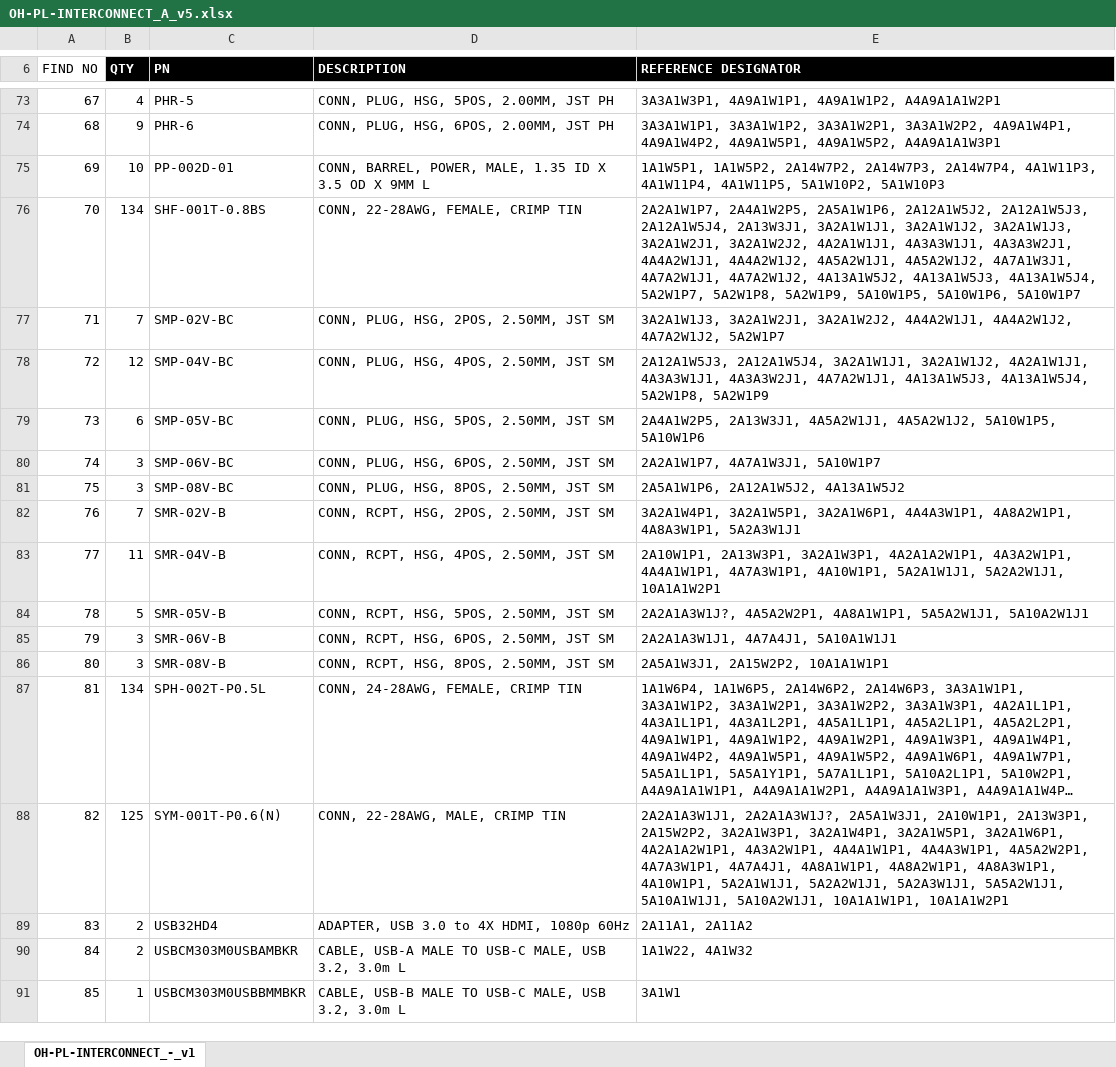
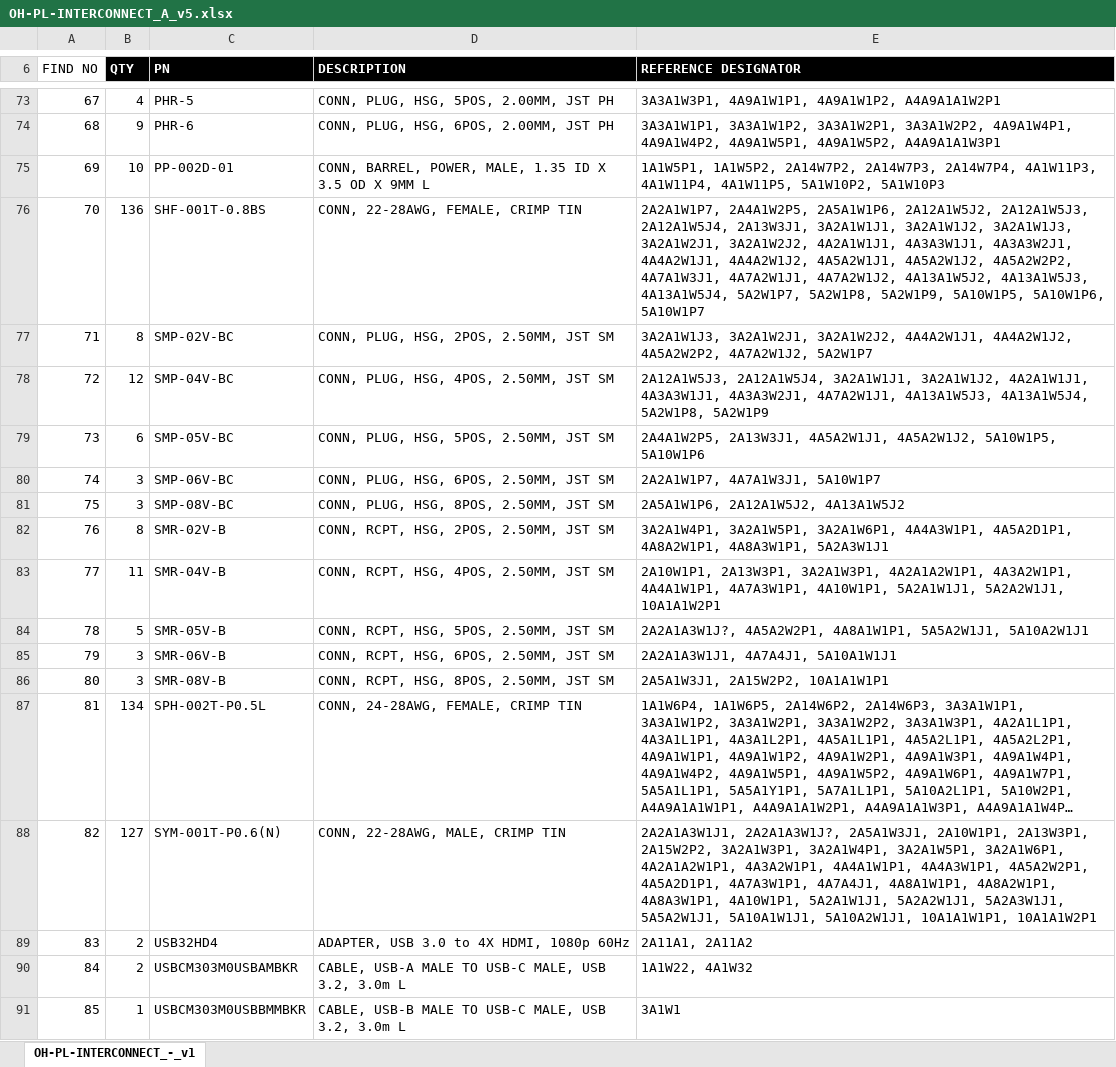
Before and after one commit to jrsteensen/OpenHornet, an Excel workbook: ECAD/interconnects/reference/OH-PL-INTERCONNECT_A_v5.xlsx, sheet OH-PL-INTERCONNECT_-_v1, drawn as a sheet; only a part is shown, gaps mark what is left out; long unchanged cells end in …; values as stored, in another font and other column widths than the file's, no borders; charts and pictures and table styles not drawn; the diff names each change by its address in the sheet, - before the commit and + after, or states it on an @@ line.

Commit message:
Added cable for 4A5A2D1 APU lamp to interconnect
Added cable for 4A5A2D1 APU lamp to interconnect.
- Added 4A5A2W2P2 (SMP-02V-BC) to 4A5A2W2 cable.
- Added 4A5A2D1P1 (SMR-02V-B) to 4A5A2D1 APU LAMP.

Added connectors to Interconnect BOM
- SMR-02V-B was QTY 7; is 8
- SYM-001T-P0.6(N) was QTY 125; is 127
- SMP-02V-BC was QTY 7; is 8
- SHF-001T-0.8BS was QTY 134; is 136

Generated files for release folder

```diff
--- a/ECAD/interconnects/reference/OH-PL-INTERCONNECT_A_v5.xlsx (sheet OH-PL-INTERCONNECT_-_v1)
+++ b/ECAD/interconnects/reference/OH-PL-INTERCONNECT_A_v5.xlsx (sheet OH-PL-INTERCONNECT_-_v1)
-B76 (QTY): 134
+B76 (QTY): 136
-E76 (REFERENCE DESIGNATOR): …4A5A2W1J1, 4A5A2W1J2, 4A7A1W3J1, 4A7A2W1J1,…
+E76 (REFERENCE DESIGNATOR): …4A5A2W1J1, 4A5A2W1J2, 4A5A2W2P2, 4A7A1W3J1, 4A7A2W1J1,…
-B77 (QTY): 7
+B77 (QTY): 8
-E77 (REFERENCE DESIGNATOR): …4A4A2W1J1, 4A4A2W1J2, 4A7A2W1J2, 5A2W1P7
+E77 (REFERENCE DESIGNATOR): …4A4A2W1J1, 4A4A2W1J2, 4A5A2W2P2, 4A7A2W1J2, 5A2W1P7
-B82 (QTY): 7
+B82 (QTY): 8
-E82 (REFERENCE DESIGNATOR): …3A2A1W6P1, 4A4A3W1P1, 4A8A2W1P1, 4A8A3W1P1,…
+E82 (REFERENCE DESIGNATOR): …3A2A1W6P1, 4A4A3W1P1, 4A5A2D1P1, 4A8A2W1P1, 4A8A3W1P1,…
-B88 (QTY): 125
+B88 (QTY): 127
-E88 (REFERENCE DESIGNATOR): …4A4A3W1P1, 4A5A2W2P1, 4A7A3W1P1, 4A7A4J1,…
+E88 (REFERENCE DESIGNATOR): …4A4A3W1P1, 4A5A2W2P1, 4A5A2D1P1, 4A7A3W1P1, 4A7A4J1,…
```
Also changed, not shown: 6 other files.
